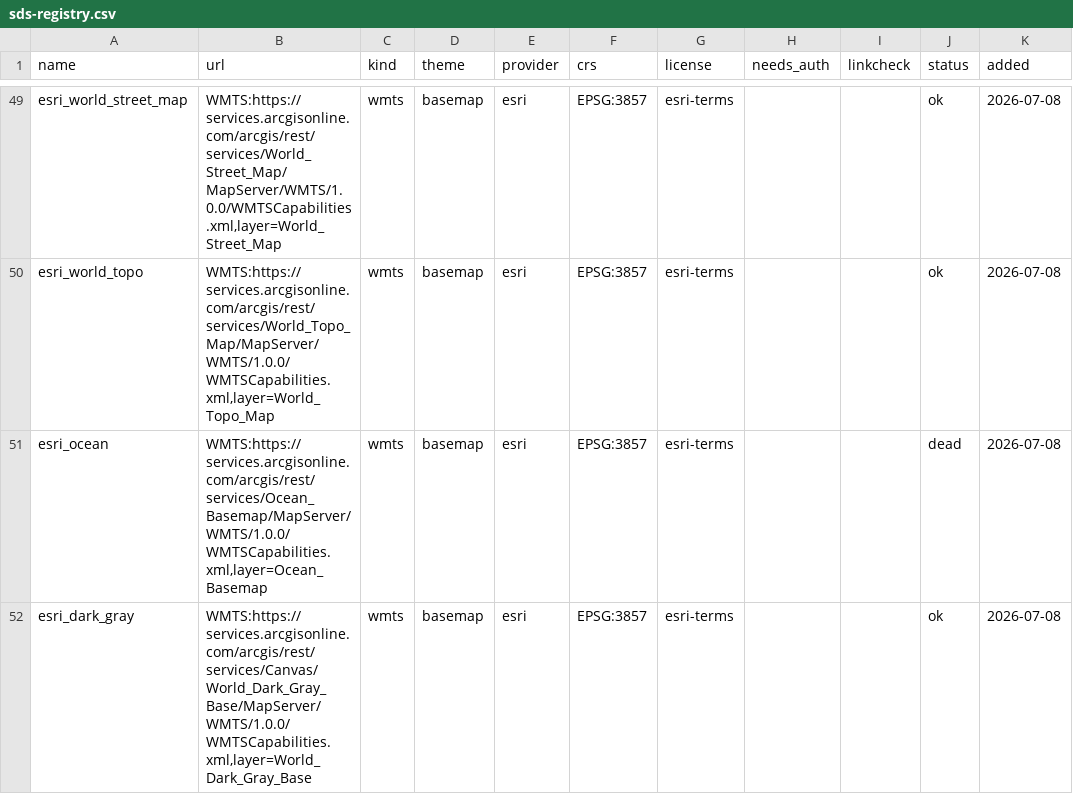
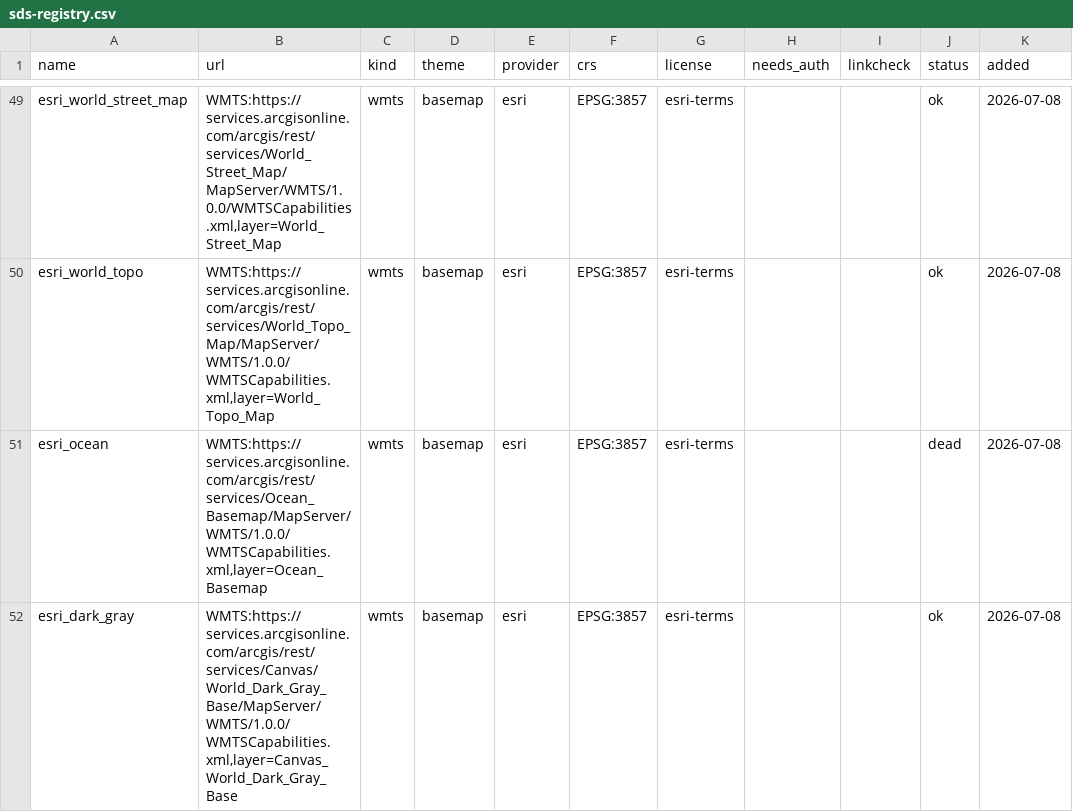
Before and after one commit to hypertidy/sds, a CSV file: inst/extdata/sds-registry.csv, drawn as a sheet; only a part is shown, gaps mark what is left out; the diff covers the shown part only; the diff names each change by its address in the sheet, - before the commit and + after, or states it on an @@ line.

```diff
--- a/inst/extdata/sds-registry.csv
+++ b/inst/extdata/sds-registry.csv
-B52 (url): WMTS:https://services.arcgisonline.com/arcgis/rest/services/Canvas/World_Dark_Gray_Base/MapServer/WMTS/1.0.0/WMTSCapabilities.xml,layer=World_Dark_Gray_Base
+B52 (url): WMTS:https://services.arcgisonline.com/arcgis/rest/services/Canvas/World_Dark_Gray_Base/MapServer/WMTS/1.0.0/WMTSCapabilities.xml,layer=Canvas_World_Dark_Gray_Base
```
Also changed, not shown: 5 edited cells elsewhere in this file, 3 other files.
